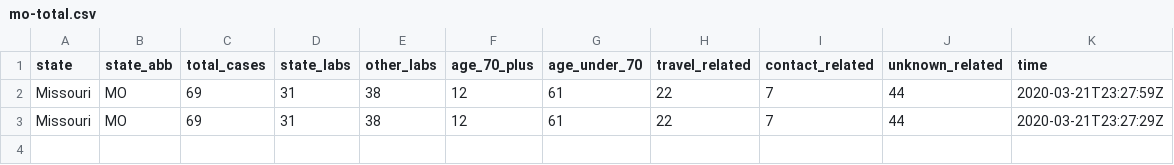
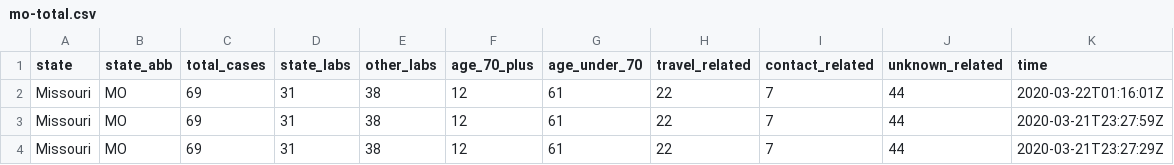
Before and after one commit to mkearney/covid-19-missouri, a CSV file: data/mo-total.csv, drawn as a sheet; the diff names each change by its address in the sheet, - before the commit and + after, or states it on an @@ line.

```diff
--- a/data/mo-total.csv
+++ b/data/mo-total.csv
+row 2: Missouri | MO | 69 | 31 | 38 | 12 | 61 | 22 | 7 | 44 | 2020-03-22T01:16:01Z
```
Also changed, not shown: data/mo-age.csv, data/mo-county.csv, 2 other files.
